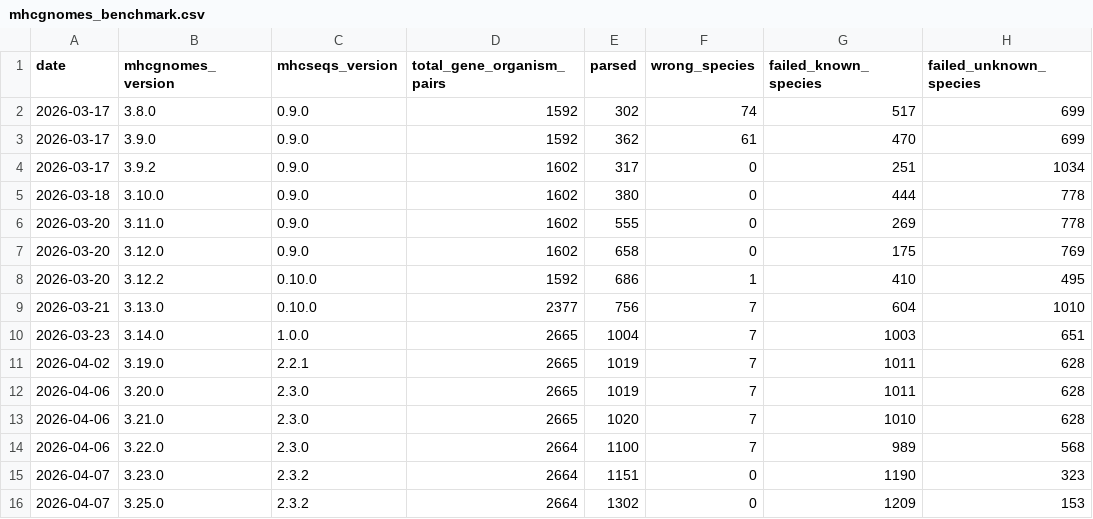
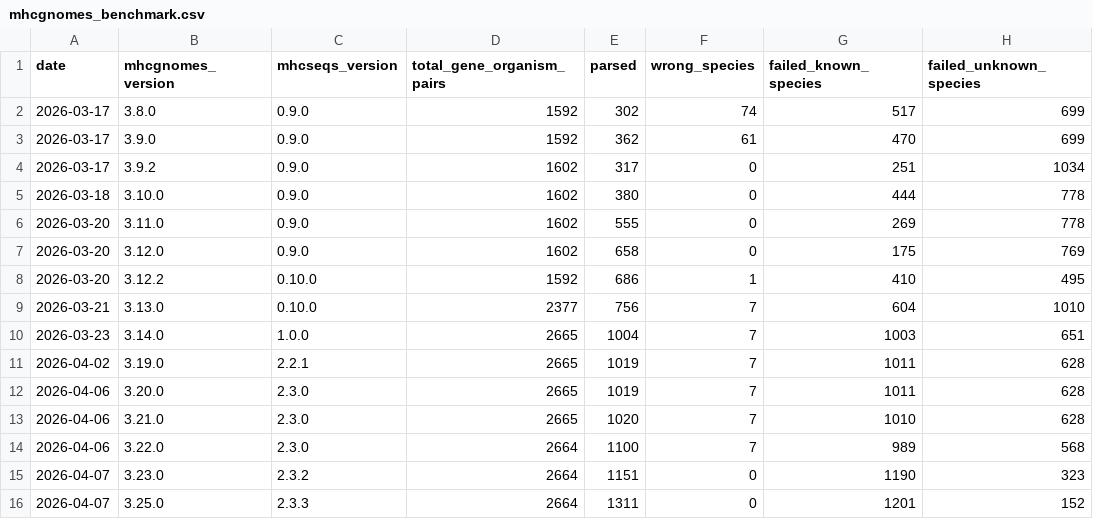
Before and after one commit to pirl-unc/mhcseqs, a CSV file: data/mhcgnomes_benchmark.csv, drawn as a sheet; only a part is shown; the diff names each change by its address in the sheet, - before the commit and + after, or states it on an @@ line.

Commit message:
Parse ortholog-transferred genes with source species context
ortho: genes (e.g. Mepo-ortho:H2-K1) are now parsed with mhcgnomes
using the ortholog's source species (Mus musculus for H2, Rattus
norvegicus for RT1) instead of the actual organism. This prevents
passing mouse gene names to mhcgnomes with a fish species context.

Updated benchmark (49.2%, +9 from correct ortho parsing) and
report_counts to use the same logic.

```diff
--- a/data/mhcgnomes_benchmark.csv
+++ b/data/mhcgnomes_benchmark.csv
-C16 (mhcseqs_version): 2.3.2
+C16 (mhcseqs_version): 2.3.3
-E16 (parsed): 1302
+E16 (parsed): 1311
-G16 (failed_known_species): 1209
+G16 (failed_known_species): 1201
-H16 (failed_unknown_species): 153
+H16 (failed_unknown_species): 152
```
Also changed, not shown: 3 other files.
